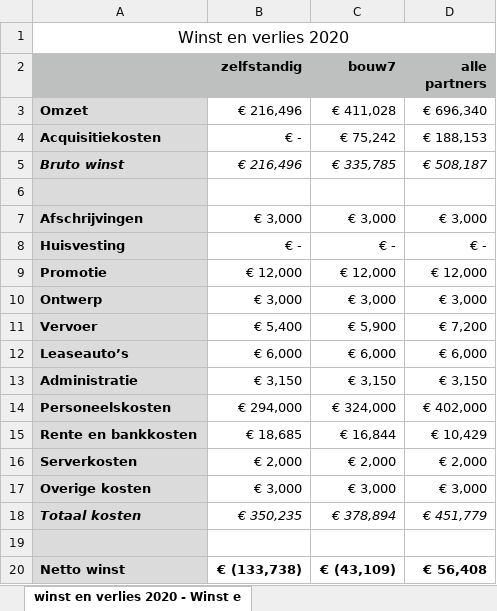
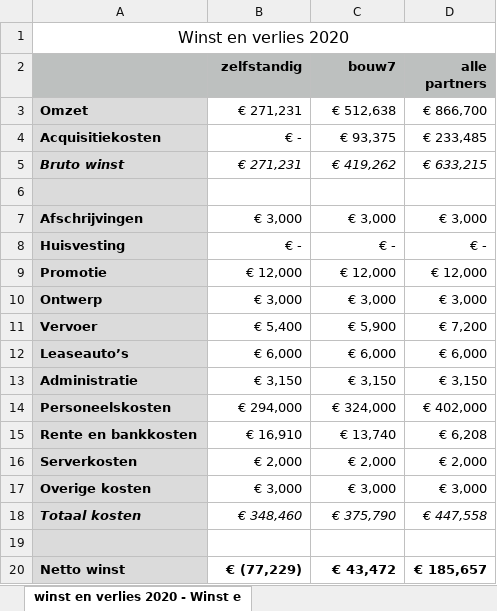
Before and after one commit to ssured/pokayoka, an Excel workbook: doc/onderneming/begroting.xlsx, sheet winst en verlies 2020 - Winst e, drawn as a sheet; values as stored, in another font and other column widths than the file's, no borders; the diff names each change by its address in the sheet, - before the commit and + after, or states it on an @@ line.

```diff
--- a/doc/onderneming/begroting.xlsx (sheet winst en verlies 2020 - Winst e)
+++ b/doc/onderneming/begroting.xlsx (sheet winst en verlies 2020 - Winst e)
-B3 (zelfstandig): € 216,496
+B3 (zelfstandig): € 271,231
-C3 (bouw7): € 411,028
+C3 (bouw7): € 512,638
-D3 (alle partners): € 696,340
+D3 (alle partners): € 866,700
-C4 (bouw7): € 75,242
+C4 (bouw7): € 93,375
-D4 (alle partners): € 188,153
+D4 (alle partners): € 233,485
-B5 (zelfstandig): € 216,496
+B5 (zelfstandig): € 271,231
-C5 (bouw7): € 335,785
+C5 (bouw7): € 419,262
-D5 (alle partners): € 508,187
+D5 (alle partners): € 633,215
-B15 (zelfstandig): € 18,685
+B15 (zelfstandig): € 16,910
-C15 (bouw7): € 16,844
+C15 (bouw7): € 13,740
-D15 (alle partners): € 10,429
+D15 (alle partners): € 6,208
-B18 (zelfstandig): € 350,235
+B18 (zelfstandig): € 348,460
-C18 (bouw7): € 378,894
+C18 (bouw7): € 375,790
-D18 (alle partners): € 451,779
+D18 (alle partners): € 447,558
-B20 (zelfstandig): € (133,738)
+B20 (zelfstandig): € (77,229)
-C20 (bouw7): € (43,109)
+C20 (bouw7): € 43,472
-D20 (alle partners): € 56,408
+D20 (alle partners): € 185,657
```
Also changed, not shown: sheet Liquiditeitsbegroting met bouw7, sheet Liquiditeitsbegroting alle part, sheet Liquiditeitsbegroting zelfstand, sheet Prijsmodel - Prijsmodel op basi, 4 other files.
